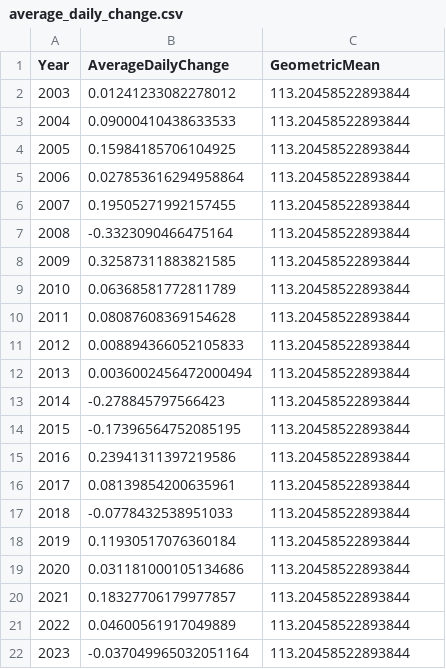
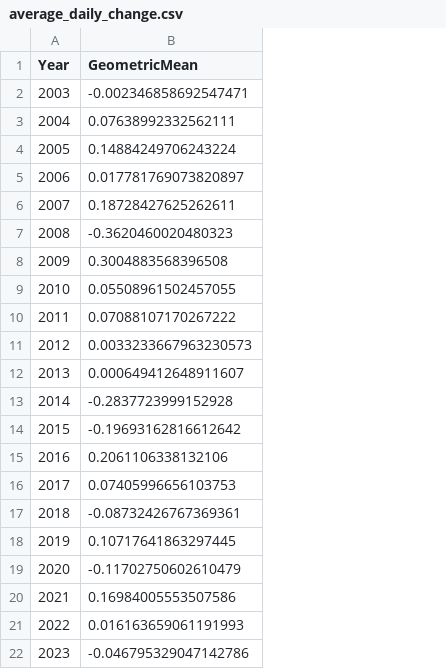
Before and after one commit to jirka-mansfeld/Jiri-mansfeld, a CSV file: quantOn/average_daily_change.csv, drawn as a sheet; removed rows and columns are numbered as before the commit, all else as after; the diff names each change by its address in the sheet, - before the commit and + after, or states it on an @@ line.

```diff
--- a/quantOn/average_daily_change.csv
+++ b/quantOn/average_daily_change.csv
-column B (AverageDailyChange), rows 2-22: 0.01241233082278012 | 0.09000410438633533 | 0.15984185706104925 | 0.027853616294958864 | 0.19505271992157455 | -0.3323090466475164 | 0.32587311883821585 | 0.06368581772811789 | 0.08087608369154628 | 0.008894366052105833 | 0.0036002456472000494 | -0.278845797566423 | -0.17396564752085195 | 0.23941311397219586 | 0.08139854200635961 | -0.0778432538951033 | 0.11930517076360184 | 0.031181000105134686 | 0.18327706179977857 | 0.04600561917049889 | -0.037049965032051164
-B2 (GeometricMean): 113.20458522893844
+B2 (GeometricMean): -0.002346858692547471
-B3 (GeometricMean): 113.20458522893844
+B3 (GeometricMean): 0.07638992332562111
-B4 (GeometricMean): 113.20458522893844
+B4 (GeometricMean): 0.14884249706243224
-B5 (GeometricMean): 113.20458522893844
+B5 (GeometricMean): 0.017781769073820897
-B6 (GeometricMean): 113.20458522893844
+B6 (GeometricMean): 0.18728427625262611
-B7 (GeometricMean): 113.20458522893844
+B7 (GeometricMean): -0.3620460020480323
-B8 (GeometricMean): 113.20458522893844
+B8 (GeometricMean): 0.3004883568396508
-B9 (GeometricMean): 113.20458522893844
+B9 (GeometricMean): 0.05508961502457055
-B10 (GeometricMean): 113.20458522893844
+B10 (GeometricMean): 0.07088107170267222
-B11 (GeometricMean): 113.20458522893844
+B11 (GeometricMean): 0.0033233667963230573
-B12 (GeometricMean): 113.20458522893844
+B12 (GeometricMean): 0.000649412648911607
-B13 (GeometricMean): 113.20458522893844
+B13 (GeometricMean): -0.2837723999152928
-B14 (GeometricMean): 113.20458522893844
+B14 (GeometricMean): -0.19693162816612642
-B15 (GeometricMean): 113.20458522893844
+B15 (GeometricMean): 0.2061106338132106
-B16 (GeometricMean): 113.20458522893844
+B16 (GeometricMean): 0.07405996656103753
-B17 (GeometricMean): 113.20458522893844
+B17 (GeometricMean): -0.08732426767369361
-B18 (GeometricMean): 113.20458522893844
+B18 (GeometricMean): 0.10717641863297445
-B19 (GeometricMean): 113.20458522893844
+B19 (GeometricMean): -0.11702750602610479
-B20 (GeometricMean): 113.20458522893844
+B20 (GeometricMean): 0.16984005553507586
-B21 (GeometricMean): 113.20458522893844
+B21 (GeometricMean): 0.016163659061191993
-B22 (GeometricMean): 113.20458522893844
+B22 (GeometricMean): -0.046795329047142786
```
Also changed, not shown: quantOn/data.csv, quantOn/data_with_changes.csv, 3 other files.
